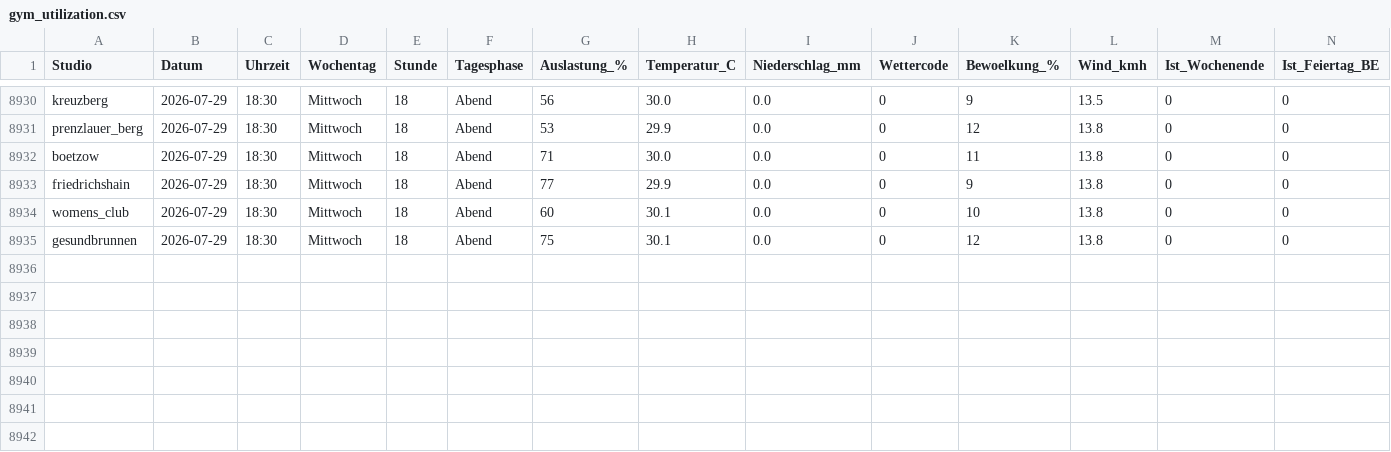
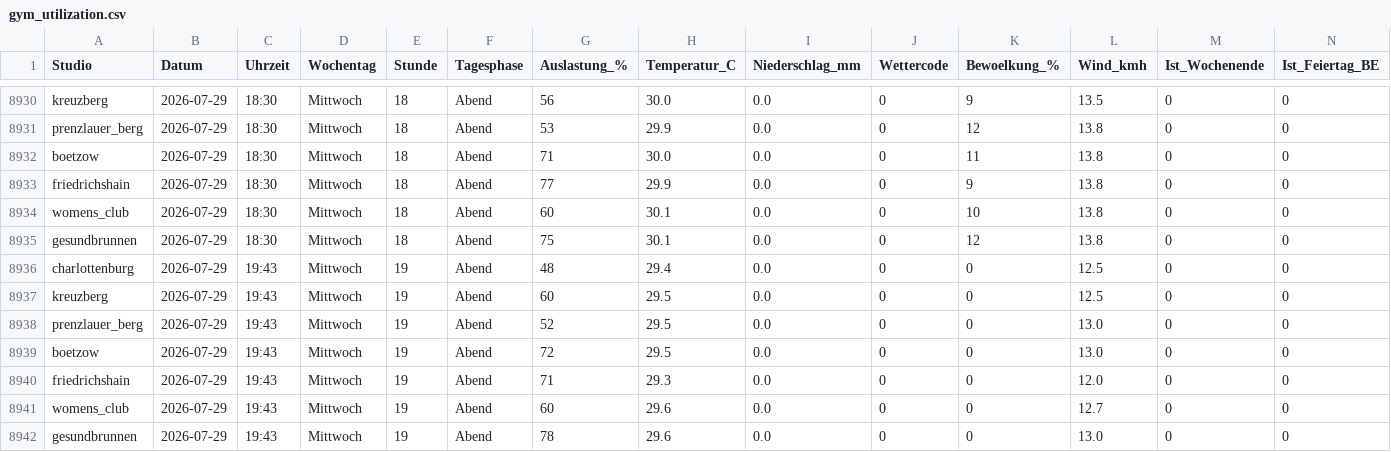
Before and after one commit to ribret/gym-tracker, a CSV file: data/gym_utilization.csv, drawn as a sheet; only a part is shown, gaps mark what is left out; rows hold the shown columns only; the diff names each change by its address in the sheet, - before the commit and + after, or states it on an @@ line.

```diff
--- a/data/gym_utilization.csv
+++ b/data/gym_utilization.csv
+row 8936: charlottenburg | 2026-07-29 | 19:43 | Mittwoch | 19 | Abend | 48 | 29.4 | 0.0 | 0 | 0 | 12.5 | 0 | 0
+row 8937: kreuzberg | 2026-07-29 | 19:43 | Mittwoch | 19 | Abend | 60 | 29.5 | 0.0 | 0 | 0 | 12.5 | 0 | 0
+row 8938: prenzlauer_berg | 2026-07-29 | 19:43 | Mittwoch | 19 | Abend | 52 | 29.5 | 0.0 | 0 | 0 | 13.0 | 0 | 0
+row 8939: boetzow | 2026-07-29 | 19:43 | Mittwoch | 19 | Abend | 72 | 29.5 | 0.0 | 0 | 0 | 13.0 | 0 | 0
+row 8940: friedrichshain | 2026-07-29 | 19:43 | Mittwoch | 19 | Abend | 71 | 29.3 | 0.0 | 0 | 0 | 12.0 | 0 | 0
+row 8941: womens_club | 2026-07-29 | 19:43 | Mittwoch | 19 | Abend | 60 | 29.6 | 0.0 | 0 | 0 | 12.7 | 0 | 0
+row 8942: gesundbrunnen | 2026-07-29 | 19:43 | Mittwoch | 19 | Abend | 78 | 29.6 | 0.0 | 0 | 0 | 13.0 | 0 | 0
```
